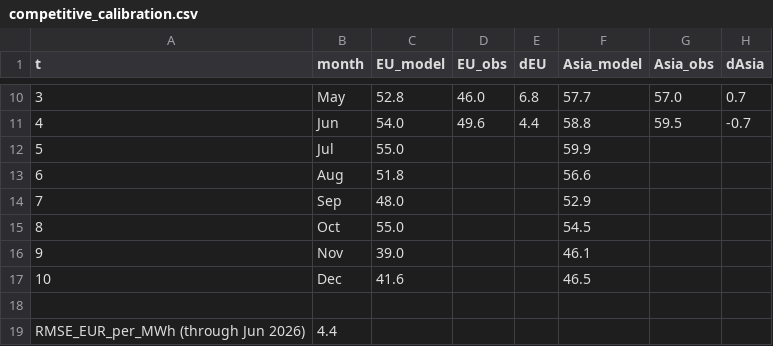
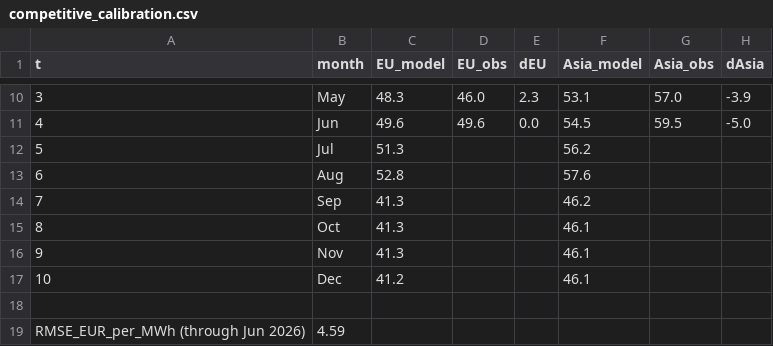
Before and after one commit to danielcasar/lng-model, a CSV file: results/competitive_calibration.csv, drawn as a sheet; only a part is shown, gaps mark what is left out; the diff covers the shown part only.

```diff
--- a/results/competitive_calibration.csv
+++ b/results/competitive_calibration.csv
@@ -10,10 +10,10 @@ t,month,EU_model,EU_obs,dEU,Asia_model,Asia_obs,dAsia
-3,May,52.8,46.0,6.8,57.7,57.0,0.7
-4,Jun,54.0,49.6,4.4,58.8,59.5,-0.7
-5,Jul,55.0,,,59.9,,
-6,Aug,51.8,,,56.6,,
-7,Sep,48.0,,,52.9,,
-8,Oct,55.0,,,54.5,,
-9,Nov,39.0,,,46.1,,
-10,Dec,41.6,,,46.5,,
+3,May,48.3,46.0,2.3,53.1,57.0,-3.9
+4,Jun,49.6,49.6,0.0,54.5,59.5,-5.0
+5,Jul,51.3,,,56.2,,
+6,Aug,52.8,,,57.6,,
+7,Sep,41.3,,,46.2,,
+8,Oct,41.3,,,46.1,,
+9,Nov,41.3,,,46.1,,
+10,Dec,41.2,,,46.1,,
 
-RMSE_EUR_per_MWh (through Jun 2026),4.4
+RMSE_EUR_per_MWh (through Jun 2026),4.59
```
Also changed, not shown: 30 edited cells elsewhere in this file, parameters.csv, results/competitive_storage.csv, 7 other files.
